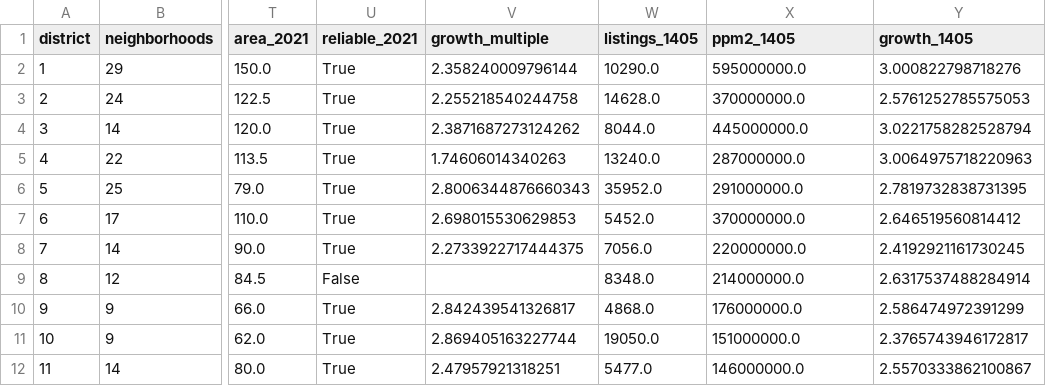
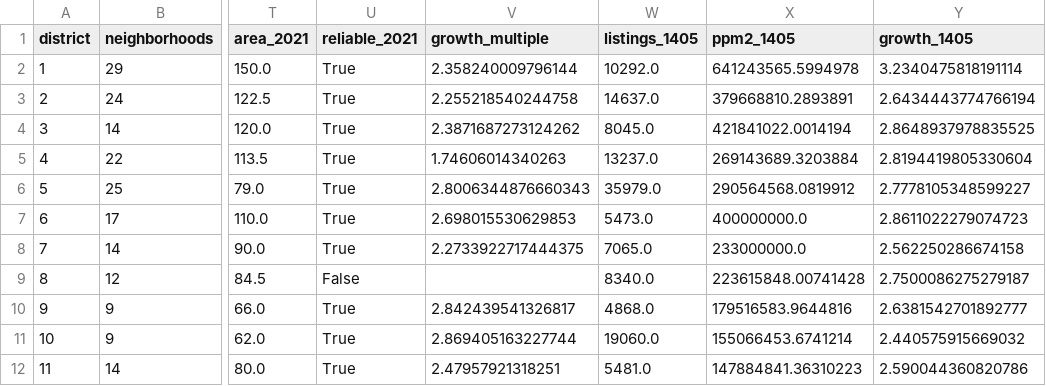
Before and after one commit to Milad-Shabani/Iran-housing-market-analytics, a CSV file: data/processed/tehran_districts.csv, drawn as a sheet; only a part is shown, gaps mark what is left out; the diff covers the shown part only; the diff names each change by its address in the sheet, - before the commit and + after, or states it on an @@ line.

```diff
--- a/data/processed/tehran_districts.csv
+++ b/data/processed/tehran_districts.csv
-W2 (listings_1405): 10290.0
+W2 (listings_1405): 10292.0
-X2 (ppm2_1405): 595000000.0
+X2 (ppm2_1405): 641243565.5994978
-Y2 (growth_1405): 3.000822798718276
+Y2 (growth_1405): 3.2340475818191114
-W3 (listings_1405): 14628.0
+W3 (listings_1405): 14637.0
-X3 (ppm2_1405): 370000000.0
+X3 (ppm2_1405): 379668810.2893891
-Y3 (growth_1405): 2.5761252785575053
+Y3 (growth_1405): 2.6434443774766194
-W4 (listings_1405): 8044.0
+W4 (listings_1405): 8045.0
-X4 (ppm2_1405): 445000000.0
+X4 (ppm2_1405): 421841022.0014194
-Y4 (growth_1405): 3.0221758282528794
+Y4 (growth_1405): 2.8648937978835525
-W5 (listings_1405): 13240.0
+W5 (listings_1405): 13237.0
-X5 (ppm2_1405): 287000000.0
+X5 (ppm2_1405): 269143689.3203884
-Y5 (growth_1405): 3.0064975718220963
+Y5 (growth_1405): 2.8194419805330604
-W6 (listings_1405): 35952.0
+W6 (listings_1405): 35979.0
-X6 (ppm2_1405): 291000000.0
+X6 (ppm2_1405): 290564568.0819912
-Y6 (growth_1405): 2.7819732838731395
+Y6 (growth_1405): 2.7778105348599227
-W7 (listings_1405): 5452.0
+W7 (listings_1405): 5473.0
-X7 (ppm2_1405): 370000000.0
+X7 (ppm2_1405): 400000000.0
-Y7 (growth_1405): 2.646519560814412
+Y7 (growth_1405): 2.8611022279074723
-W8 (listings_1405): 7056.0
+W8 (listings_1405): 7065.0
-X8 (ppm2_1405): 220000000.0
+X8 (ppm2_1405): 233000000.0
-Y8 (growth_1405): 2.4192921161730245
+Y8 (growth_1405): 2.562250286674158
-W9 (listings_1405): 8348.0
+W9 (listings_1405): 8340.0
-X9 (ppm2_1405): 214000000.0
+X9 (ppm2_1405): 223615848.00741428
-Y9 (growth_1405): 2.6317537488284914
+Y9 (growth_1405): 2.7500086275279187
-X10 (ppm2_1405): 176000000.0
+X10 (ppm2_1405): 179516583.9644816
-Y10 (growth_1405): 2.586474972391299
+Y10 (growth_1405): 2.6381542701892777
-W11 (listings_1405): 19050.0
+W11 (listings_1405): 19060.0
-X11 (ppm2_1405): 151000000.0
+X11 (ppm2_1405): 155066453.6741214
-Y11 (growth_1405): 2.3765743946172817
+Y11 (growth_1405): 2.440575915669032
-W12 (listings_1405): 5477.0
+W12 (listings_1405): 5481.0
-X12 (ppm2_1405): 146000000.0
+X12 (ppm2_1405): 147884841.36310223
-Y12 (growth_1405): 2.5570333862100867
+Y12 (growth_1405): 2.590044360820786
```
Also changed, not shown: 30 edited cells elsewhere in this file, data/processed/tehran_neighbourhoods_2024.csv, data/raw/divar_1405/snapshots.csv, 7 other files.
